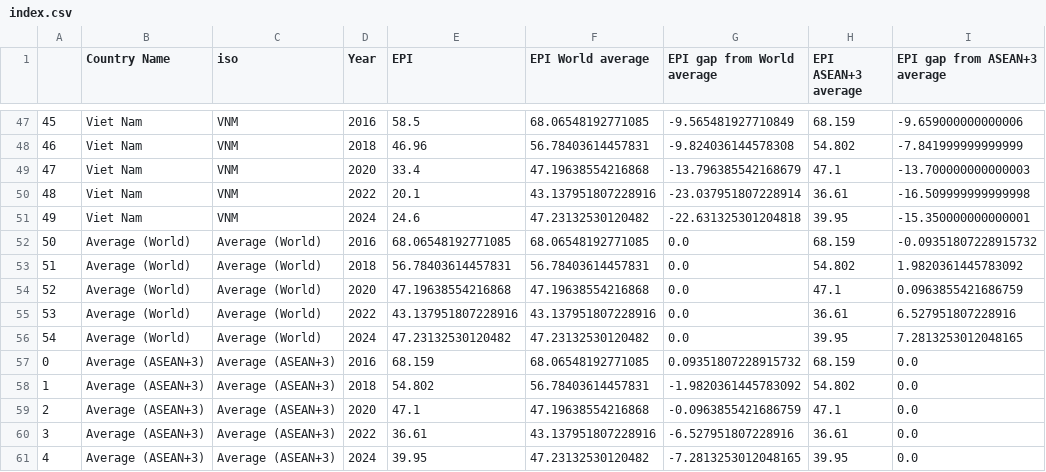
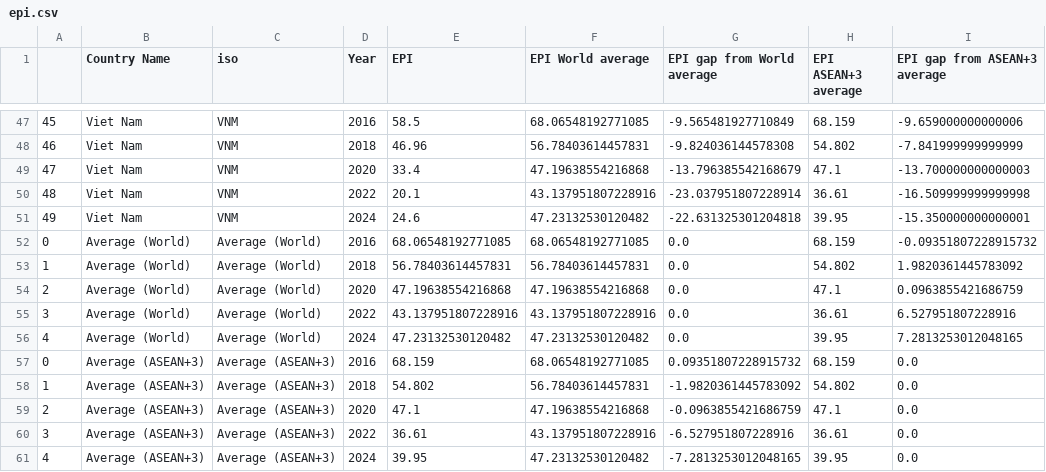
Before and after one commit to hirokurachi/final, a CSV file: data/epi.csv (was data/index.csv), drawn as a sheet; only a part is shown, gaps mark what is left out.

```diff
--- a/data/index.csv
+++ b/data/epi.csv
@@ -51,7 +51,7 @@
 49,Viet Nam,VNM,2024,24.6,47.23132530120482,-22.631325301204818,39.95,-15.350000000000001
-50,Average (World),Average (World),2016,68.06548192771085,68.06548192771085,0.0,68.159,-0.09351807228915732
-51,Average (World),Average (World),2018,56.78403614457831,56.78403614457831,0.0,54.802,1.9820361445783092
-52,Average (World),Average (World),2020,47.19638554216868,47.19638554216868,0.0,47.1,0.0963855421686759
-53,Average (World),Average (World),2022,43.137951807228916,43.137951807228916,0.0,36.61,6.527951807228916
-54,Average (World),Average (World),2024,47.23132530120482,47.23132530120482,0.0,39.95,7.2813253012048165
+0,Average (World),Average (World),2016,68.06548192771085,68.06548192771085,0.0,68.159,-0.09351807228915732
+1,Average (World),Average (World),2018,56.78403614457831,56.78403614457831,0.0,54.802,1.9820361445783092
+2,Average (World),Average (World),2020,47.19638554216868,47.19638554216868,0.0,47.1,0.0963855421686759
+3,Average (World),Average (World),2022,43.137951807228916,43.137951807228916,0.0,36.61,6.527951807228916
+4,Average (World),Average (World),2024,47.23132530120482,47.23132530120482,0.0,39.95,7.2813253012048165
 0,Average (ASEAN+3),Average (ASEAN+3),2016,68.159,68.06548192771085,0.09351807228915732,68.159,0.0
```
Also changed, not shown: 13 other files.
